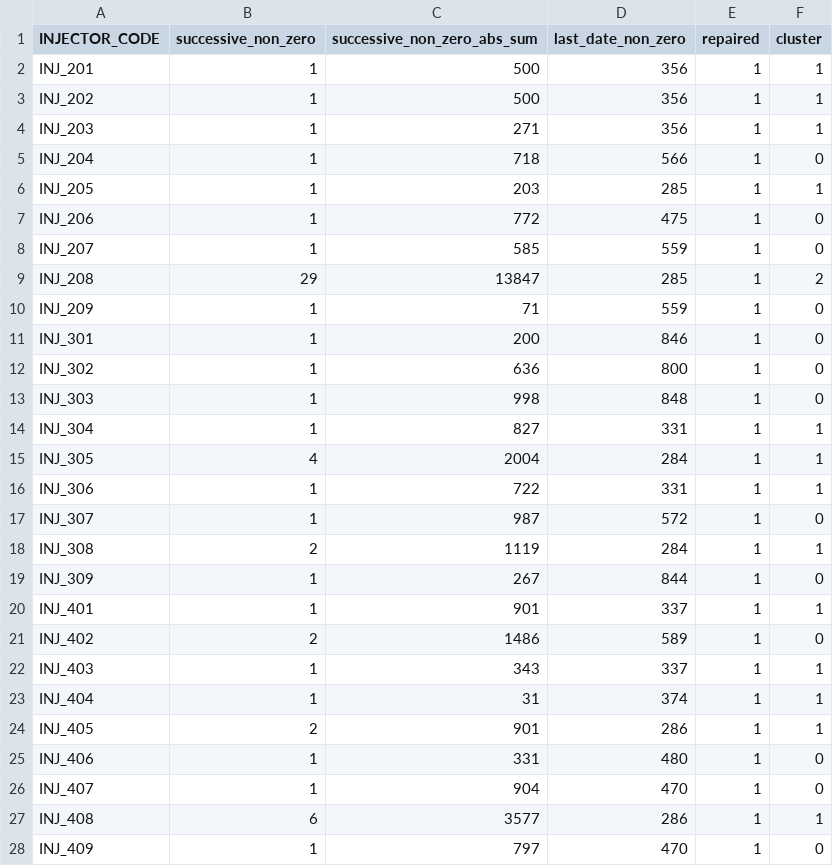
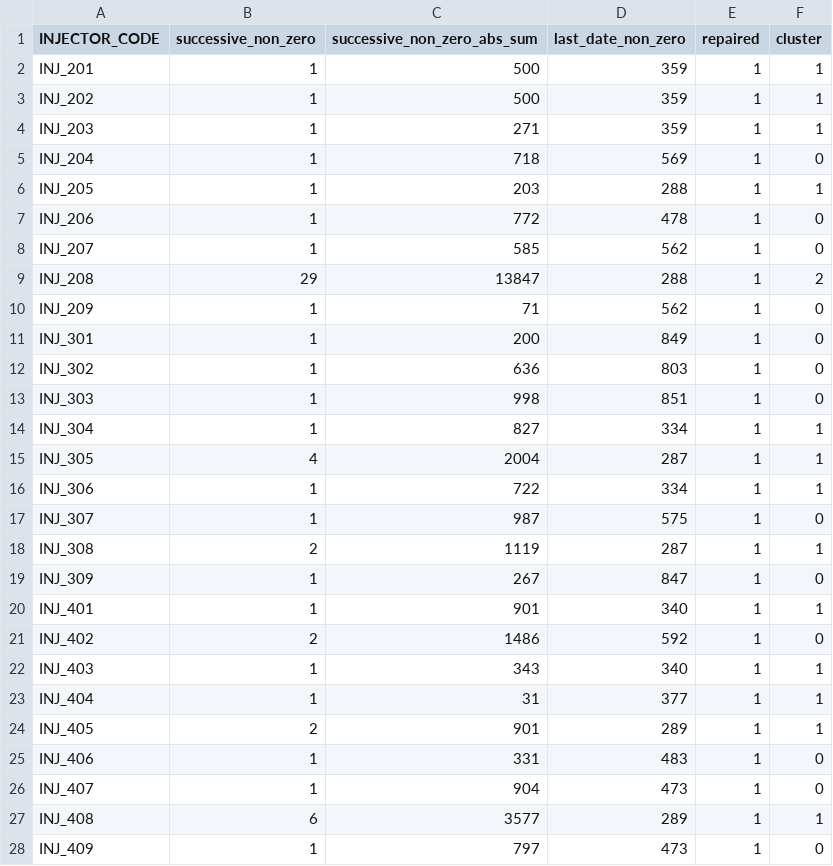
Before and after one commit to MF-BA/PGS_4DS1_Project, a CSV file: web_site_app/injector_clustering_result.csv, drawn as a sheet; only a part is shown; the diff covers the shown part only.

```diff
--- a/web_site_app/injector_clustering_result.csv
+++ b/web_site_app/injector_clustering_result.csv
@@ -1,28 +1,28 @@
 INJECTOR_CODE,successive_non_zero,successive_non_zero_abs_sum,last_date_non_zero,repaired,cluster
-INJ_201,1,500,356,1,1
-INJ_202,1,500,356,1,1
-INJ_203,1,271,356,1,1
-INJ_204,1,718,566,1,0
-INJ_205,1,203,285,1,1
-INJ_206,1,772,475,1,0
-INJ_207,1,585,559,1,0
-INJ_208,29,13847,285,1,2
-INJ_209,1,71,559,1,0
-INJ_301,1,200,846,1,0
-INJ_302,1,636,800,1,0
-INJ_303,1,998,848,1,0
-INJ_304,1,827,331,1,1
-INJ_305,4,2004,284,1,1
-INJ_306,1,722,331,1,1
-INJ_307,1,987,572,1,0
-INJ_308,2,1119,284,1,1
-INJ_309,1,267,844,1,0
-INJ_401,1,901,337,1,1
-INJ_402,2,1486,589,1,0
-INJ_403,1,343,337,1,1
-INJ_404,1,31,374,1,1
-INJ_405,2,901,286,1,1
-INJ_406,1,331,480,1,0
-INJ_407,1,904,470,1,0
-INJ_408,6,3577,286,1,1
-INJ_409,1,797,470,1,0
+INJ_201,1,500,359,1,1
+INJ_202,1,500,359,1,1
+INJ_203,1,271,359,1,1
+INJ_204,1,718,569,1,0
+INJ_205,1,203,288,1,1
+INJ_206,1,772,478,1,0
+INJ_207,1,585,562,1,0
+INJ_208,29,13847,288,1,2
+INJ_209,1,71,562,1,0
+INJ_301,1,200,849,1,0
+INJ_302,1,636,803,1,0
+INJ_303,1,998,851,1,0
+INJ_304,1,827,334,1,1
+INJ_305,4,2004,287,1,1
+INJ_306,1,722,334,1,1
+INJ_307,1,987,575,1,0
+INJ_308,2,1119,287,1,1
+INJ_309,1,267,847,1,0
+INJ_401,1,901,340,1,1
+INJ_402,2,1486,592,1,0
+INJ_403,1,343,340,1,1
+INJ_404,1,31,377,1,1
+INJ_405,2,901,289,1,1
+INJ_406,1,331,483,1,0
+INJ_407,1,904,473,1,0
+INJ_408,6,3577,289,1,1
+INJ_409,1,797,473,1,0
```
Also changed, not shown: 8 edited cells elsewhere in this file, 5 other files.
